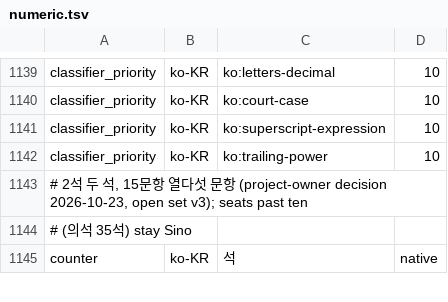
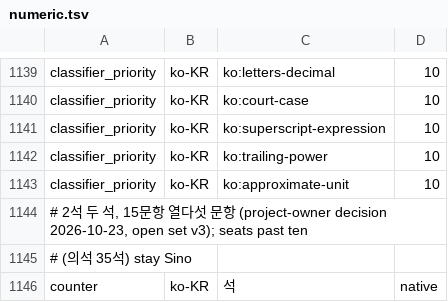
Before and after one commit to hunydev/tts-text-frontend, a TSV file: resources/languages/ko-KR/rules/numeric.tsv, drawn as a sheet; only a part is shown, gaps mark what is left out; the diff names each change by its address in the sheet, - before the commit and + after, or states it on an @@ line.

```diff
--- a/resources/languages/ko-KR/rules/numeric.tsv
+++ b/resources/languages/ko-KR/rules/numeric.tsv
+row 1143: classifier_priority | ko-KR | ko:approximate-unit | 10
```
Also changed, not shown: 13 other files.
